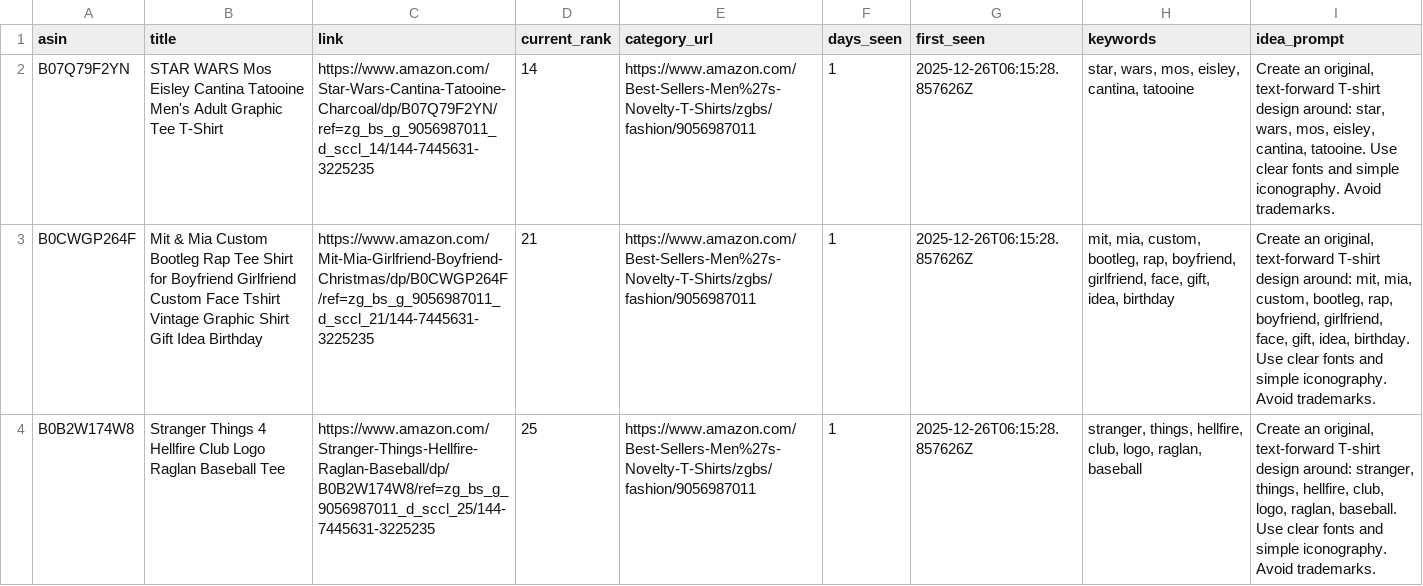
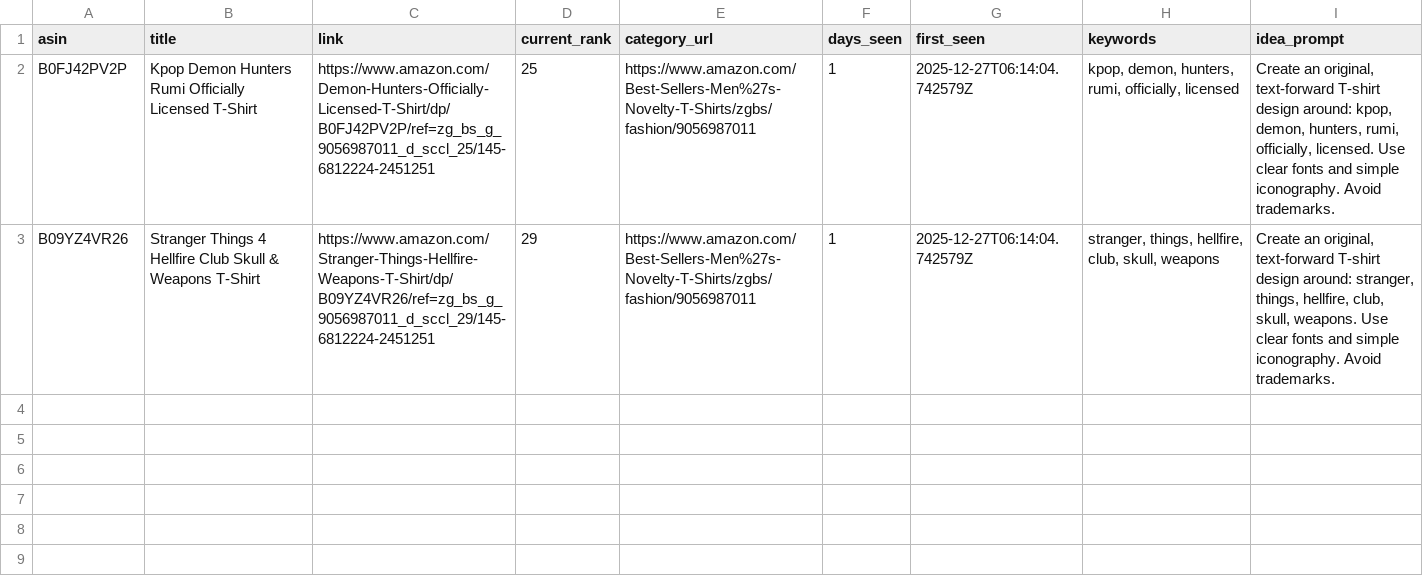
Before and after one commit to drissme/mbam-pod-low-bsr, a CSV file: reports/new_low_bsr.csv, drawn as a sheet; removed rows and columns are numbered as before the commit, all else as after; the diff names each change by its address in the sheet, - before the commit and + after, or states it on an @@ line.

```diff
--- a/reports/new_low_bsr.csv
+++ b/reports/new_low_bsr.csv
-row 2: B07Q79F2YN | STAR WARS Mos Eisley Cantina Tatooine Men's Adult Graphic Tee T-Shirt | https://www.amazon.com/Star-Wars-Cantina-Tatooine-Charcoal/dp/B07Q79F2YN/ref=zg_bs_g_9056987011_d_sccl_14/144-7445631-3225235 | 14 | https://www.amazon.com/Best-Sellers-Men%27s-Novelty-T-Shirts/zgbs/fashion/9056987011 | 1 | 2025-12-26T06:15:28.857626Z | star, wars, mos, eisley, cantina, tatooine | Create an original, text-forward T-shirt design around: star, wars, mos, eisley, cantina, tatooine. Use clear fonts and simple iconography. Avoid trademarks.
-row 3: B0CWGP264F | Mit & Mia Custom Bootleg Rap Tee Shirt for Boyfriend Girlfriend Custom Face Tshirt Vintage Graphic Shirt Gift Idea Birthday | https://www.amazon.com/Mit-Mia-Girlfriend-Boyfriend-Christmas/dp/B0CWGP264F/ref=zg_bs_g_9056987011_d_sccl_21/144-7445631-3225235 | 21 | https://www.amazon.com/Best-Sellers-Men%27s-Novelty-T-Shirts/zgbs/fashion/9056987011 | 1 | 2025-12-26T06:15:28.857626Z | mit, mia, custom, bootleg, rap, boyfriend, girlfriend, face, gift, idea, birthday | Create an original, text-forward T-shirt design around: mit, mia, custom, bootleg, rap, boyfriend, girlfriend, face, gift, idea, birthday. Use clear fonts and simple iconography. Avoid trademarks.
-A2 (asin): B0B2W174W8
+A2 (asin): B0FJ42PV2P
-B2 (title): Stranger Things 4 Hellfire Club Logo Raglan Baseball Tee
+B2 (title): Kpop Demon Hunters Rumi Officially Licensed T-Shirt
-C2 (link): https://www.amazon.com/Stranger-Things-Hellfire-Raglan-Baseball/dp/B0B2W174W8/ref=zg_bs_g_9056987011_d_sccl_25/144-7445631-3225235
+C2 (link): https://www.amazon.com/Demon-Hunters-Officially-Licensed-T-Shirt/dp/B0FJ42PV2P/ref=zg_bs_g_9056987011_d_sccl_25/145-6812224-2451251
-G2 (first_seen): 2025-12-26T06:15:28.857626Z
+G2 (first_seen): 2025-12-27T06:14:04.742579Z
-H2 (keywords): stranger, things, hellfire, club, logo, raglan, baseball
+H2 (keywords): kpop, demon, hunters, rumi, officially, licensed
-I2 (idea_prompt): …design around: stranger, things, hellfire, club, logo, raglan, baseball. Use clear…
+I2 (idea_prompt): …design around: kpop, demon, hunters, rumi, officially, licensed. Use clear…
+row 3: B09YZ4VR26 | Stranger Things 4 Hellfire Club Skull & Weapons T-Shirt | https://www.amazon.com/Stranger-Things-Hellfire-Weapons-T-Shirt/dp/B09YZ4VR26/ref=zg_bs_g_9056987011_d_sccl_29/145-6812224-2451251 | 29 | https://www.amazon.com/Best-Sellers-Men%27s-Novelty-T-Shirts/zgbs/fashion/9056987011 | 1 | 2025-12-27T06:14:04.742579Z | stranger, things, hellfire, club, skull, weapons | Create an original, text-forward T-shirt design around: stranger, things, hellfire, club, skull, weapons. Use clear fonts and simple iconography. Avoid trademarks.
```
Also changed, not shown: 3 other files.
